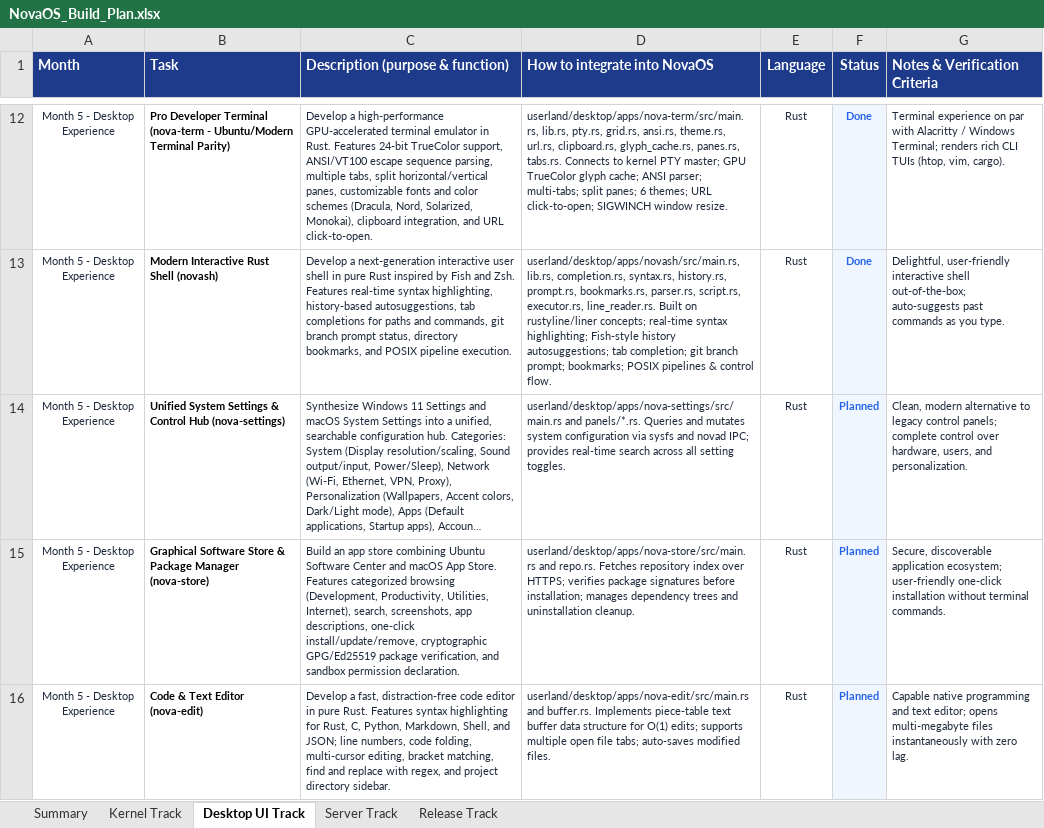
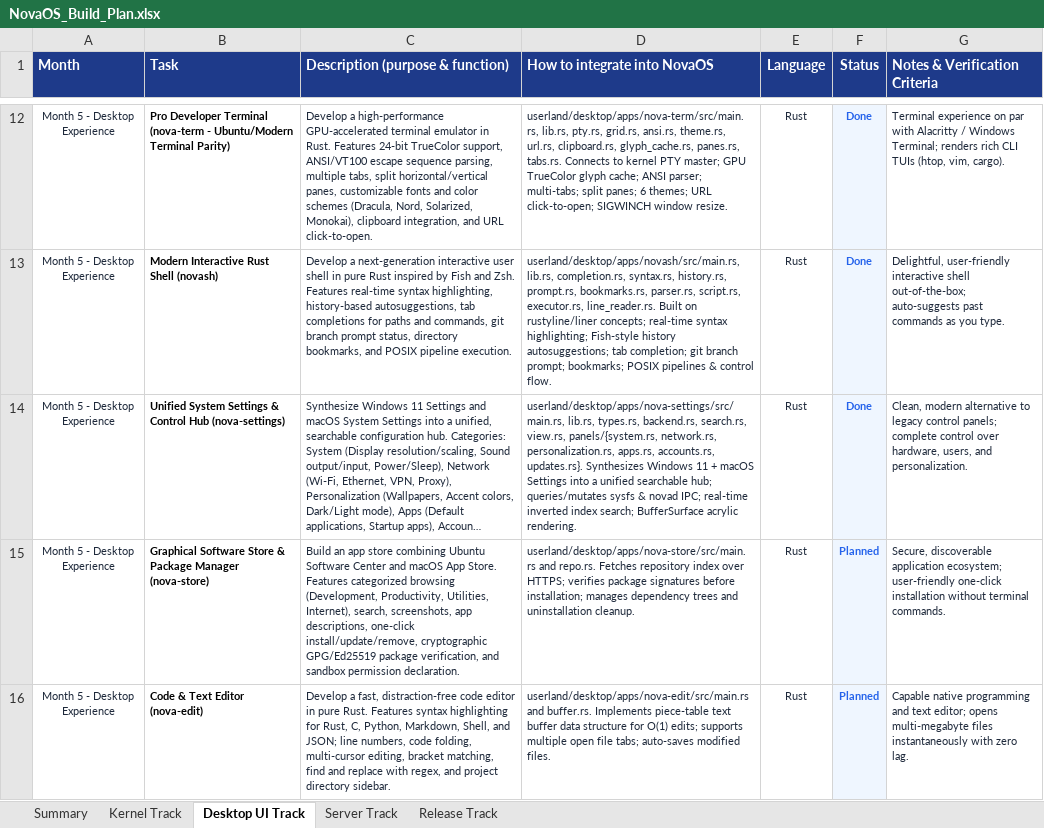
Before and after one commit to firoze-hossain/novaos, an Excel workbook: NovaOS_Build_Plan.xlsx, sheet Desktop UI Track, drawn as a sheet; only a part is shown, gaps mark what is left out; long unchanged cells end in …; values as stored, in another font and other column widths than the file's, no borders; the diff names each change by its address in the sheet, - before the commit and + after, or states it on an @@ line.

Commit message:
feat(settings): implement Unified System Settings & Control Hub (nova-settings)

```diff
--- a/NovaOS_Build_Plan.xlsx (sheet Desktop UI Track)
+++ b/NovaOS_Build_Plan.xlsx (sheet Desktop UI Track)
-D14 (How to integrate into NovaOS): userland/desktop/apps/nova-settings/src/main.rs and panels/*.rs. Queries and mutates system configuration via sysfs and novad IPC; provides real-time search across all setting toggles.
+D14 (How to integrate into NovaOS): userland/desktop/apps/nova-settings/src/main.rs, lib.rs, types.rs, backend.rs, search.rs, view.rs, panels/{system.rs, network.rs, personalization.rs, apps.rs, accounts.rs, updates.rs}. Synthesizes Windows 11 + macOS Settings into a unified searchable hub; queries/mutates sysfs & novad IPC; real-time inverted index search; BufferSurface acrylic rendering.
-F14 (Status): Planned
+F14 (Status): Done
```
Also changed, not shown: 18 other files.
